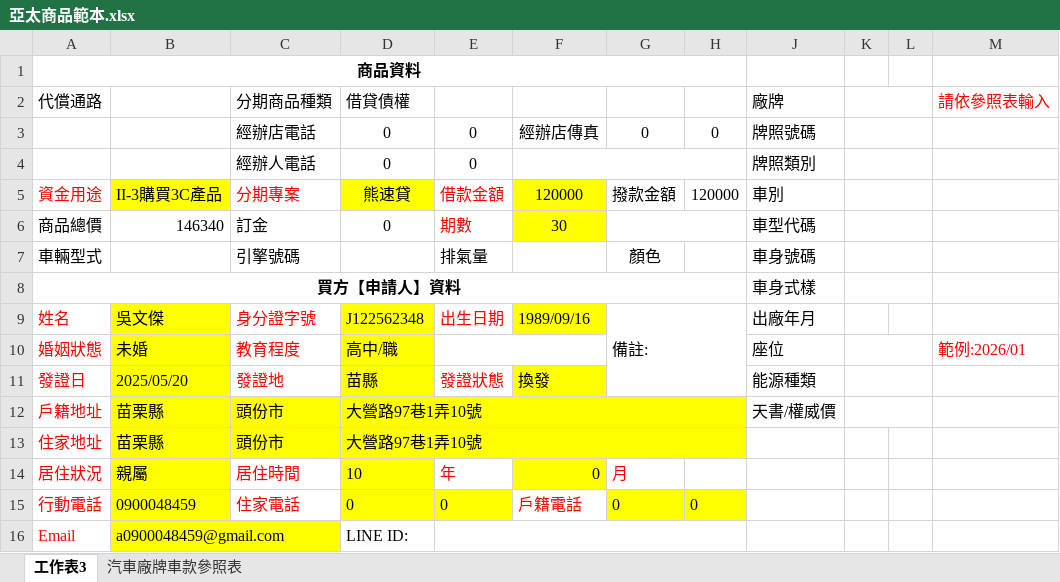
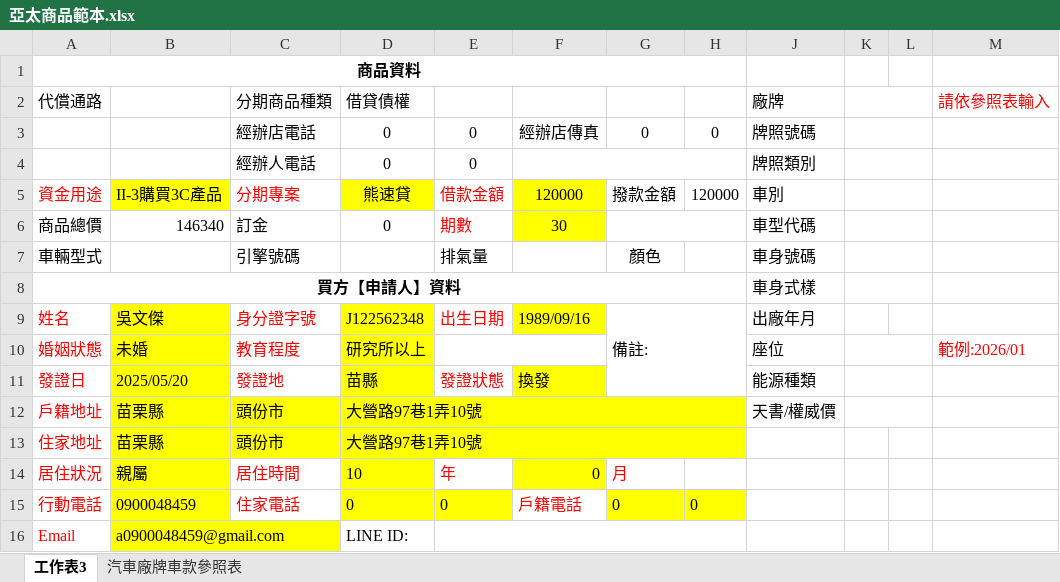
Before and after one commit to intoo555-bit/loan-system, an Excel workbook: 申請書/亞太商品範本.xlsx, sheet 工作表3, drawn as a sheet; only a part is shown; values as stored, in another font and other column widths than the file's, no borders; conditional formats not drawn; the diff names each change by its address in the sheet, - before the commit and + after, or states it on an @@ line.

```diff
--- a/申請書/亞太商品範本.xlsx (sheet 工作表3)
+++ b/申請書/亞太商品範本.xlsx (sheet 工作表3)
-D10 (借貸債權): 高中/職
+D10 (借貸債權): 研究所以上
```
Also changed, not shown: 申請書/21機25萬範本.xlsx, 申請書/亞太工會範本.xlsx, 1 other file.
